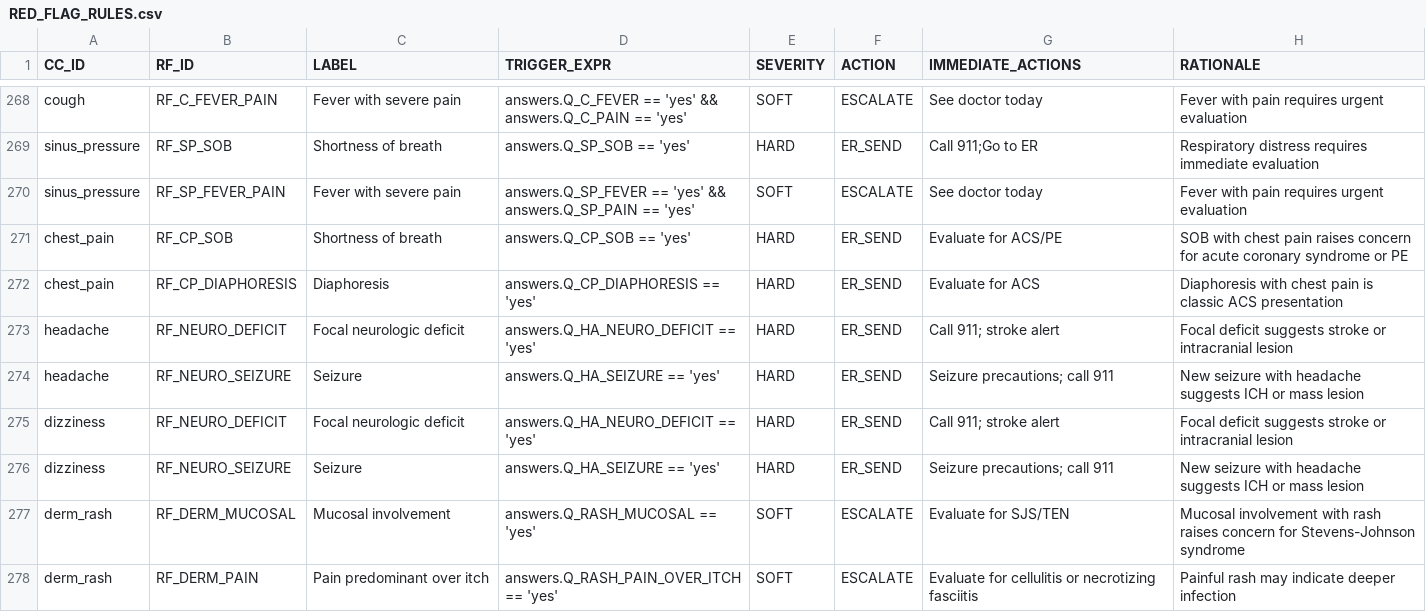
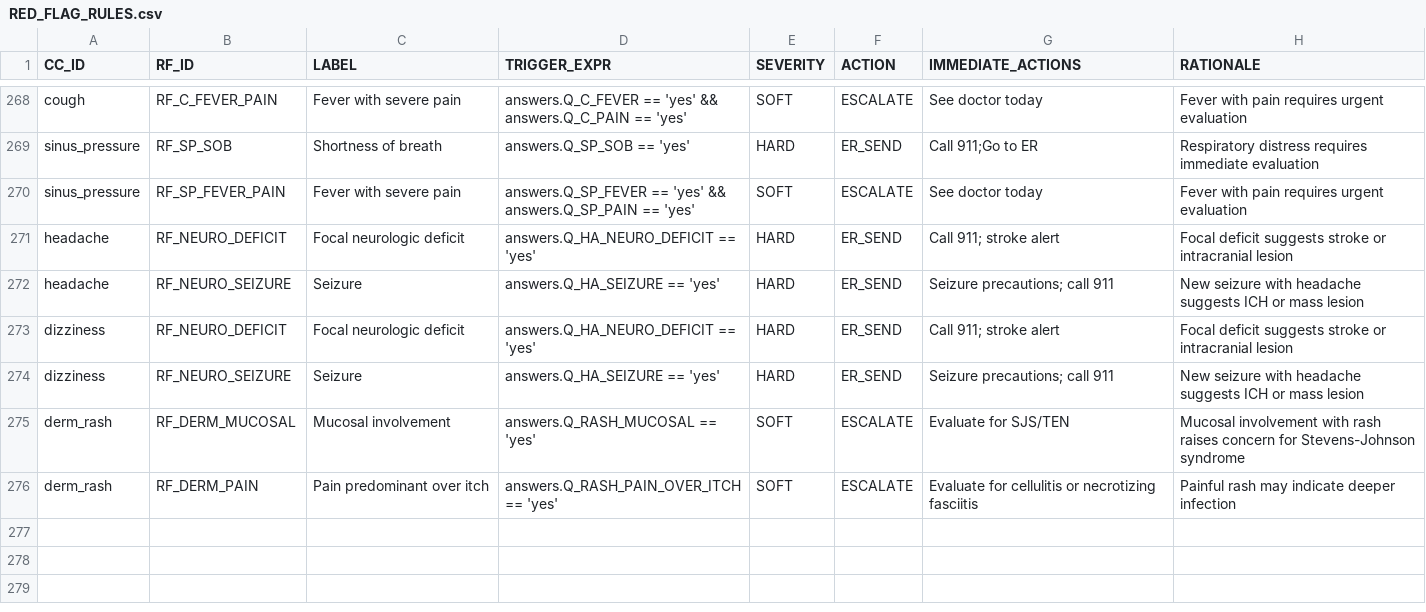
Before and after one commit to edale2015/Auralyn, a CSV file: server/data/csv/RED_FLAG_RULES.csv, drawn as a sheet; only a part is shown, gaps mark what is left out.

```diff
--- a/server/data/csv/RED_FLAG_RULES.csv
+++ b/server/data/csv/RED_FLAG_RULES.csv
@@ -270,4 +270,2 @@ sinus_pressure,RF_SP_SOB,Shortness of breath,answers.Q_SP_SOB == 'yes',HARD,ER_S
 sinus_pressure,RF_SP_FEVER_PAIN,Fever with severe pain,answers.Q_SP_FEVER == 'yes' && answers.Q_SP_PAIN == 'yes',SOFT,ESCALATE,See doctor today,Fever with pain requires urgent evaluation
-chest_pain,RF_CP_SOB,Shortness of breath,answers.Q_CP_SOB == 'yes',HARD,ER_SEND,Evaluate for ACS/PE,SOB with chest pain raises concern for acute coronary syndrome or PE
-chest_pain,RF_CP_DIAPHORESIS,Diaphoresis,answers.Q_CP_DIAPHORESIS == 'yes',HARD,ER_SEND,Evaluate for ACS,Diaphoresis with chest pain is classic ACS presentation
 headache,RF_NEURO_DEFICIT,Focal neurologic deficit,answers.Q_HA_NEURO_DEFICIT == 'yes',HARD,ER_SEND,Call 911; stroke alert,Focal deficit suggests stroke or intracranial lesion
```
Also changed, not shown: 12 other files.
